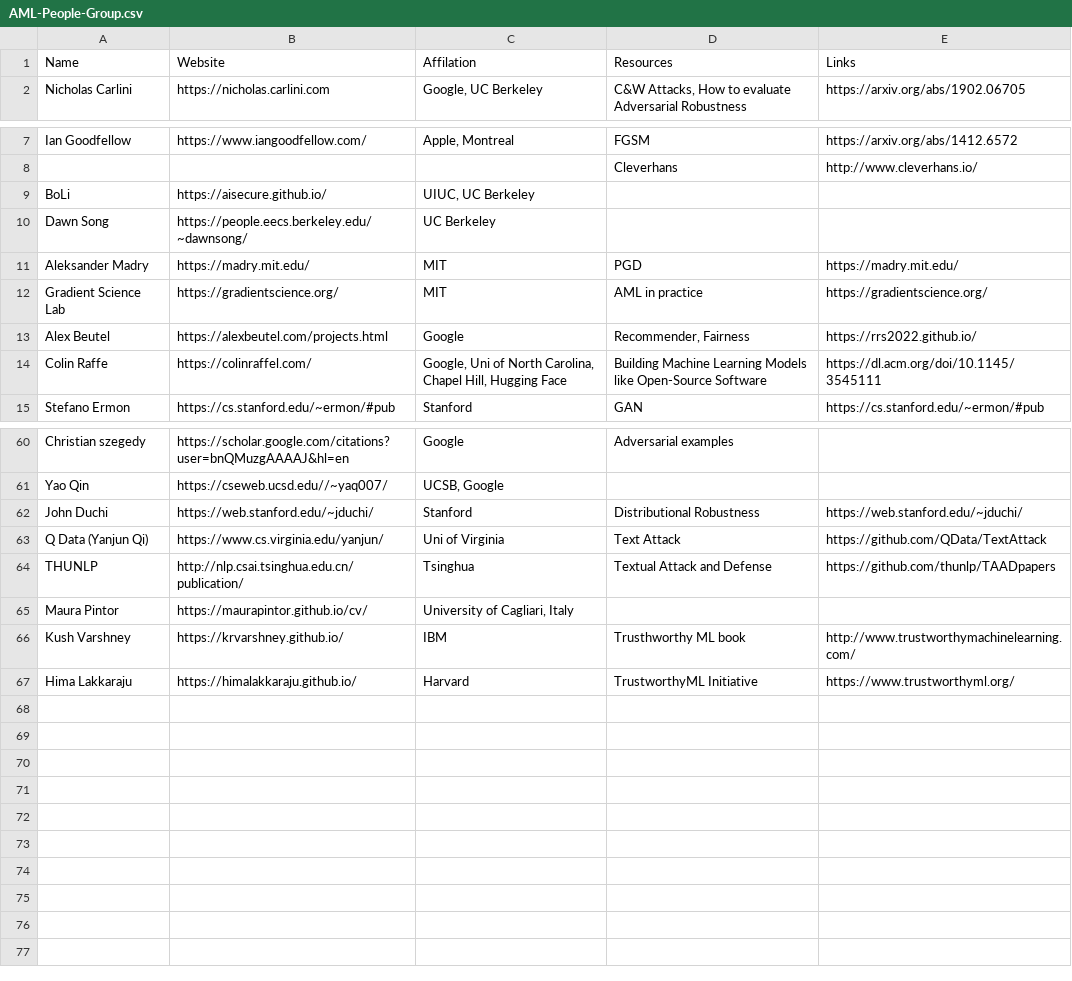
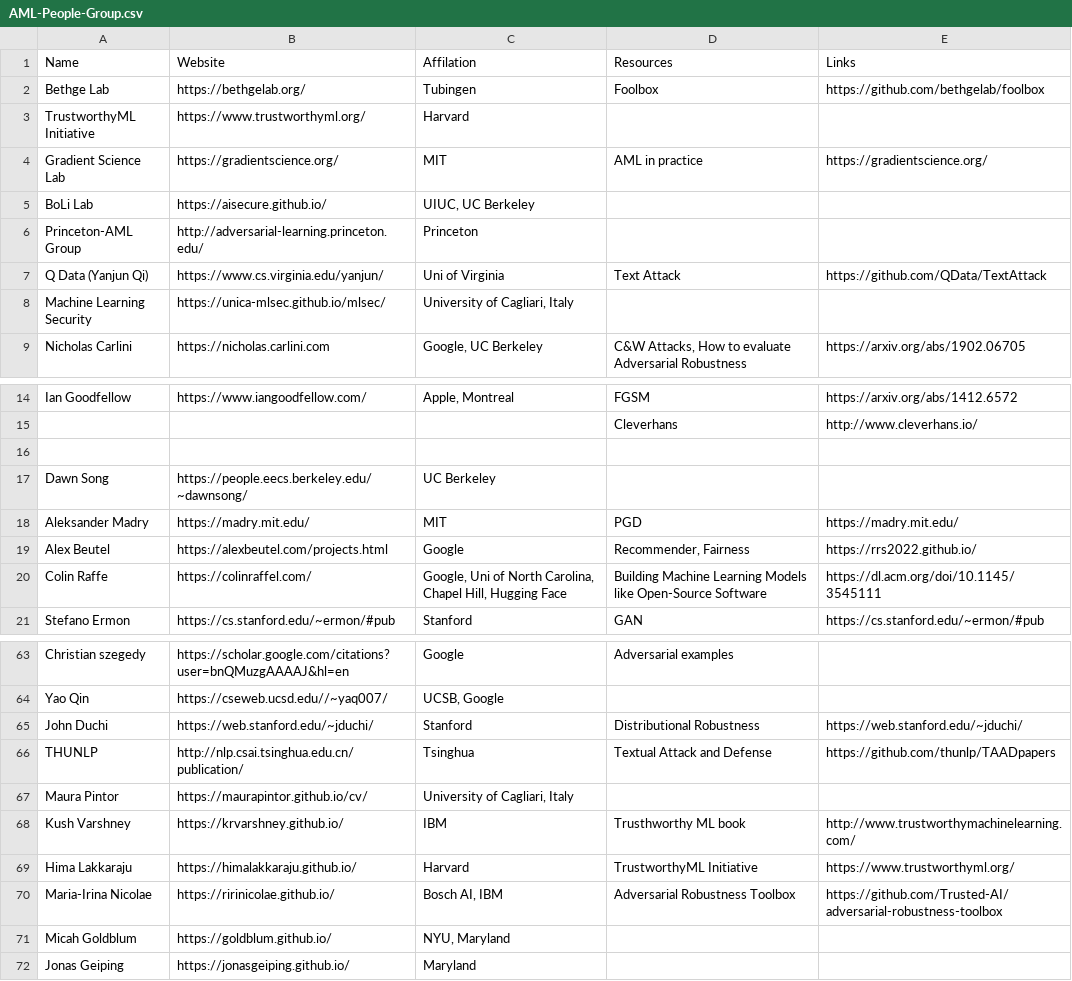
Before and after one commit to tuananhbui89/AML-Leaders, a CSV file: AML-People-Group.csv, drawn as a sheet; only a part is shown, gaps mark what is left out; addresses are those after the commit; the diff names each change by its address in the sheet, - before the commit and + after, or states it on an @@ line.

Commit message:
Update list

```diff
--- a/AML-People-Group.csv
+++ b/AML-People-Group.csv
@@ row 27 moved to row 2: Bethge Lab @@
@@ row 39 moved to row 3: TrustworthyML Initiative @@
@@ row 12 moved to row 4: Gradient Science Lab @@
+row 5: BoLi Lab | https://aisecure.github.io/ | UIUC, UC Berkeley
@@ row 33 moved to row 6: Princeton-AML Group @@
@@ row 63 moved to row 7: Q Data (Yanjun Qi) @@
+row 8: Machine Learning Security | https://unica-mlsec.github.io/mlsec/ | University of Cagliari, Italy
-row 16: BoLi | https://aisecure.github.io/ | UIUC, UC Berkeley
+row 16: (empty)
+row 70: Maria-Irina Nicolae | https://ririnicolae.github.io/ | Bosch AI, IBM | Adversarial Robustness Toolbox | https://github.com/Trusted-AI/adversarial-robustness-toolbox
+row 71: Micah Goldblum | https://goldblum.github.io/ | NYU, Maryland
+row 72: Jonas Geiping | https://jonasgeiping.github.io/ | Maryland
```
Also changed, not shown: 3 other files.
